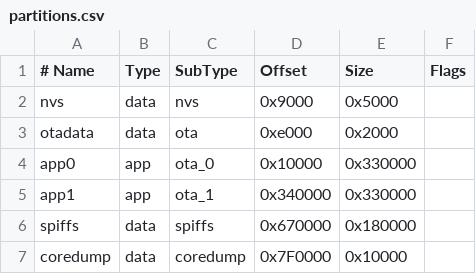
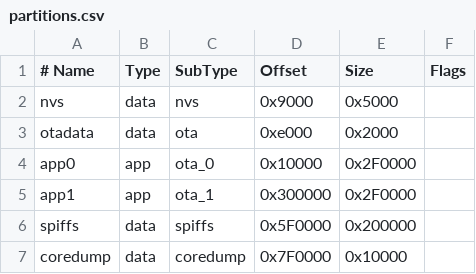
Before and after one commit to derDeno/BLWLED, a CSV file: partitions.csv, drawn as a sheet; the diff names each change by its address in the sheet, - before the commit and + after, or states it on an @@ line.

Commit message:
fixed partition bugs

```diff
--- a/partitions.csv
+++ b/partitions.csv
-E4:E5 (Size): 0x330000
+E4:E5 (Size): 0x2F0000
-D5 (Offset): 0x340000
+D5 (Offset): 0x300000
-D6 (Offset): 0x670000
+D6 (Offset): 0x5F0000
-E6 (Size): 0x180000
+E6 (Size): 0x200000
```
Also changed, not shown: 6 other files.
